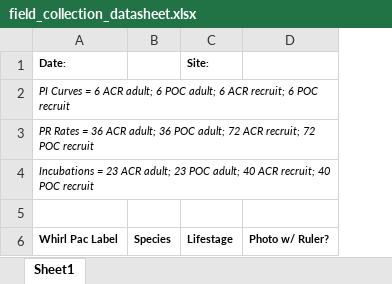
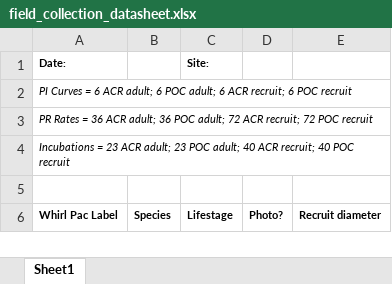
Before and after one commit to AHuffmyer/moorea_symbiotic_exchange_2023, an Excel workbook: data/field_collection/field_collection_datasheet.xlsx, sheet Sheet1, drawn as a sheet; values as stored, in another font and other column widths than the file's, no borders; removed rows and columns are numbered as before the commit, all else as after; the diff names each change by its address in the sheet, - before the commit and + after, or states it on an @@ line.

Commit message:
added data sheets

```diff
--- a/data/field_collection/field_collection_datasheet.xlsx (sheet Sheet1)
+++ b/data/field_collection/field_collection_datasheet.xlsx (sheet Sheet1)
-column D, row 6: Photo w/ Ruler?
+column D, row 6: Photo?
+column E, row 6: Recruit diameter
```
Also changed, not shown: data/dna/dna_metadata.xlsx, 3 other files.
